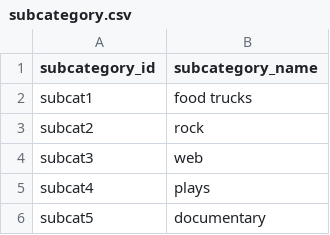
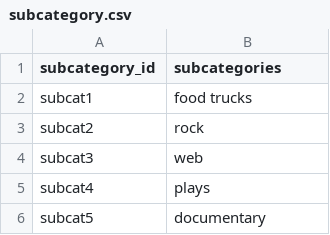
Before and after one commit to Sami-Haha/Crowdfunding_ETL, a CSV file: Resources/subcategory.csv, drawn as a sheet; only a part is shown.

Commit message:
updated Campaign dataframe with part one dataframes column names

```diff
--- a/Resources/subcategory.csv
+++ b/Resources/subcategory.csv
@@ -1,2 +1,2 @@
-subcategory_id,subcategory_name
+subcategory_id,subcategories
 subcat1,food trucks
```
Also changed, not shown: 2 other files.
